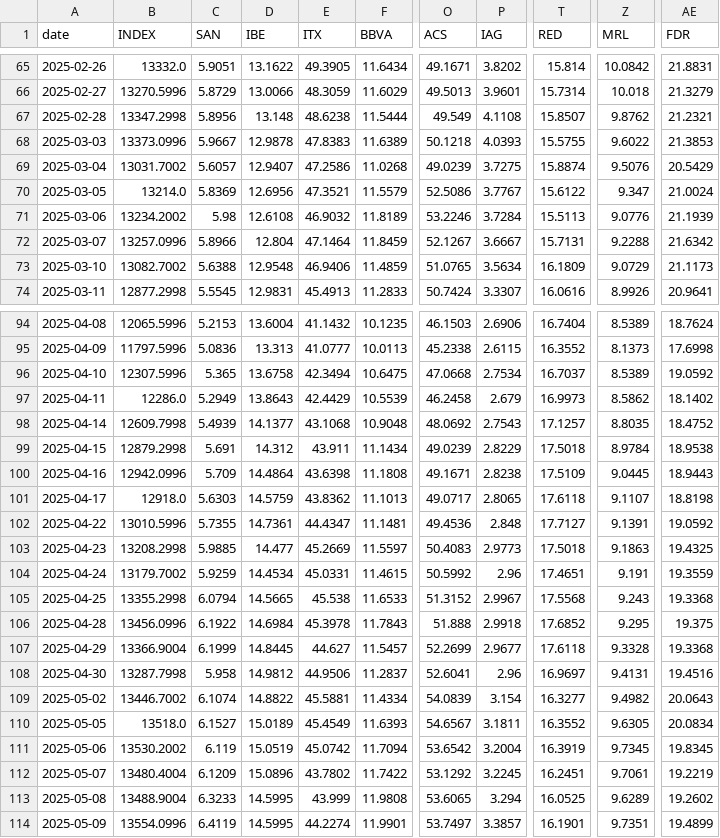
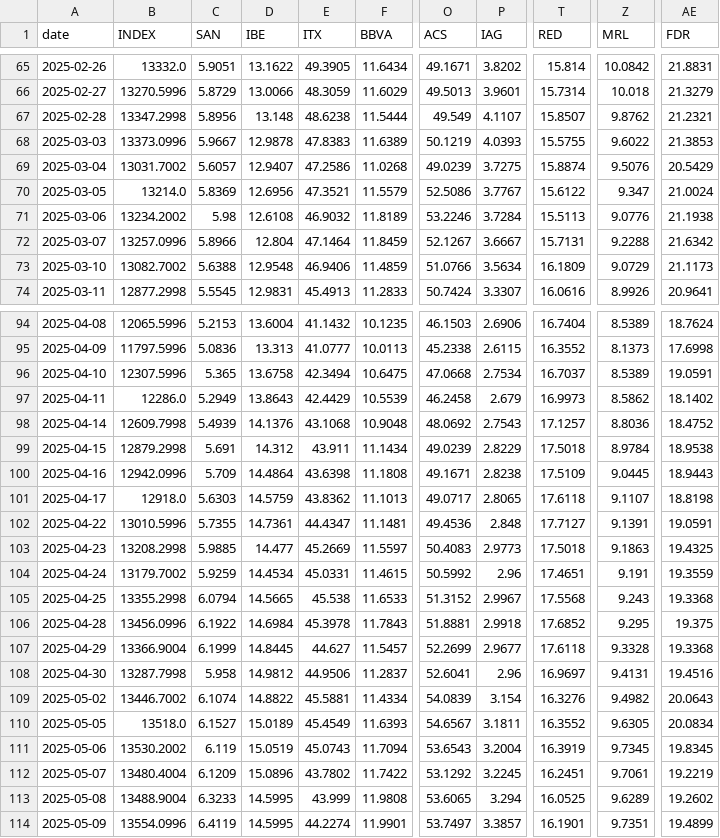
Before and after one commit to VerJokiel/FRANKFURT08, a CSV file: data/markets/ibex35_prices.csv, drawn as a sheet; only a part is shown, gaps mark what is left out; the diff covers the shown part only; the diff names each change by its address in the sheet, - before the commit and + after, or states it on an @@ line.

```diff
--- a/data/markets/ibex35_prices.csv
+++ b/data/markets/ibex35_prices.csv
-P67 (IAG): 4.1108
+P67 (IAG): 4.1107
-O68 (ACS): 50.1218
+O68 (ACS): 50.1219
-AE71 (FDR): 21.1939
+AE71 (FDR): 21.1938
-O73 (ACS): 51.0765
+O73 (ACS): 51.0766
-AE96 (FDR): 19.0592
+AE96 (FDR): 19.0591
-D98 (IBE): 14.1377
+D98 (IBE): 14.1376
-Z98 (MRL): 8.8035
+Z98 (MRL): 8.8036
-AE102 (FDR): 19.0592
+AE102 (FDR): 19.0591
-O106 (ACS): 51.888
+O106 (ACS): 51.8881
-T109 (RED): 16.3277
+T109 (RED): 16.3276
-E111 (ITX): 45.0742
+E111 (ITX): 45.0743
-O111 (ACS): 53.6542
+O111 (ACS): 53.6543
```
Also changed, not shown: 28 edited cells elsewhere in this file, data/markets/cac40_prices.csv, data/markets/ftse100_prices.csv, 7 other files.
